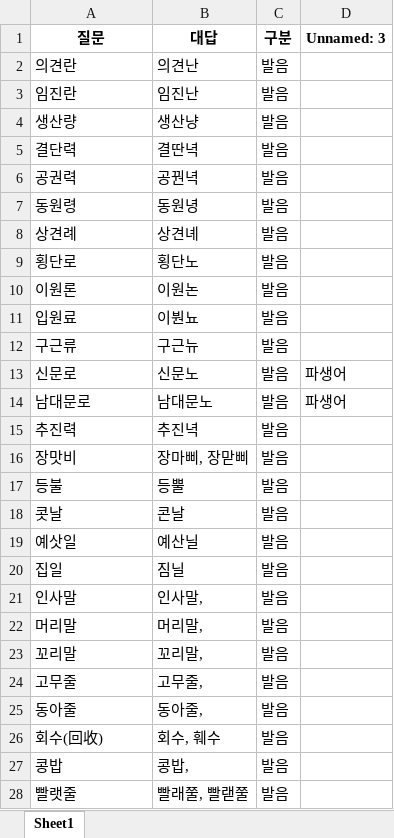
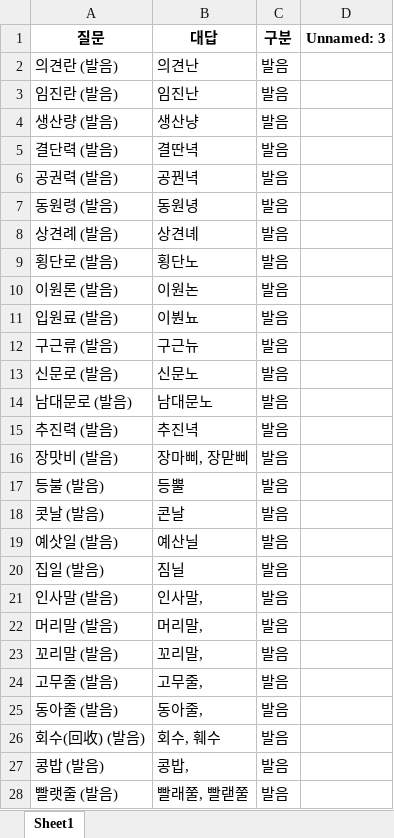
Before and after one commit to Choisignal/Private-Quizlet, an Excel workbook: 학습자료/단답형/국어_복습_발음.xlsx, sheet Sheet1, drawn as a sheet; only a part is shown; values as stored, in another font and other column widths than the file's, no borders; the diff covers the shown part only; the diff names each change by its address in the sheet, - before the commit and + after, or states it on an @@ line.

```diff
--- a/학습자료/단답형/국어_복습_발음.xlsx (sheet Sheet1)
+++ b/학습자료/단답형/국어_복습_발음.xlsx (sheet Sheet1)
-A2 (질문): 의견란
+A2 (질문): 의견란 (발음)
-A3 (질문): 임진란
+A3 (질문): 임진란 (발음)
-A4 (질문): 생산량
+A4 (질문): 생산량 (발음)
-A5 (질문): 결단력
+A5 (질문): 결단력 (발음)
-A6 (질문): 공권력
+A6 (질문): 공권력 (발음)
-A7 (질문): 동원령
+A7 (질문): 동원령 (발음)
-A8 (질문): 상견례
+A8 (질문): 상견례 (발음)
-A9 (질문): 횡단로
+A9 (질문): 횡단로 (발음)
-A10 (질문): 이원론
+A10 (질문): 이원론 (발음)
-A11 (질문): 입원료
+A11 (질문): 입원료 (발음)
-A12 (질문): 구근류
+A12 (질문): 구근류 (발음)
-A13 (질문): 신문로
+A13 (질문): 신문로 (발음)
-D13:D14 (Unnamed: 3): 파생어
+D13:D14 (Unnamed: 3): (empty)
-A14 (질문): 남대문로
+A14 (질문): 남대문로 (발음)
-A15 (질문): 추진력
+A15 (질문): 추진력 (발음)
-A16 (질문): 장맛비
+A16 (질문): 장맛비 (발음)
-A17 (질문): 등불
+A17 (질문): 등불 (발음)
-A18 (질문): 콧날
+A18 (질문): 콧날 (발음)
-A19 (질문): 예삿일
+A19 (질문): 예삿일 (발음)
-A20 (질문): 집일
+A20 (질문): 집일 (발음)
-A21 (질문): 인사말
+A21 (질문): 인사말 (발음)
-A22 (질문): 머리말
+A22 (질문): 머리말 (발음)
-A23 (질문): 꼬리말
+A23 (질문): 꼬리말 (발음)
-A24 (질문): 고무줄
+A24 (질문): 고무줄 (발음)
-A25 (질문): 동아줄
+A25 (질문): 동아줄 (발음)
-A26 (질문): 회수(回收)
+A26 (질문): 회수(回收) (발음)
-A27 (질문): 콩밥
+A27 (질문): 콩밥 (발음)
-A28 (질문): 빨랫줄
+A28 (질문): 빨랫줄 (발음)
```
Also changed, not shown: 11 edited cells elsewhere in this sheet, 학습자료/단답형/국어_57항.xlsx, 학습자료/단답형/국어_복습.xlsx, 21 other files.
